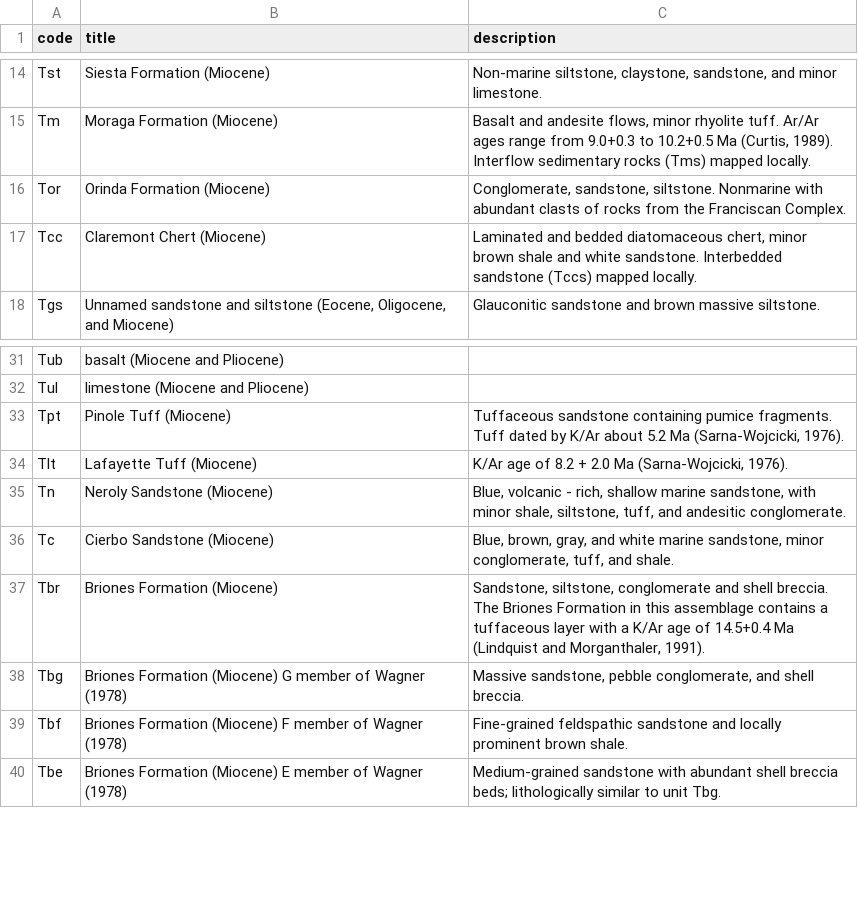
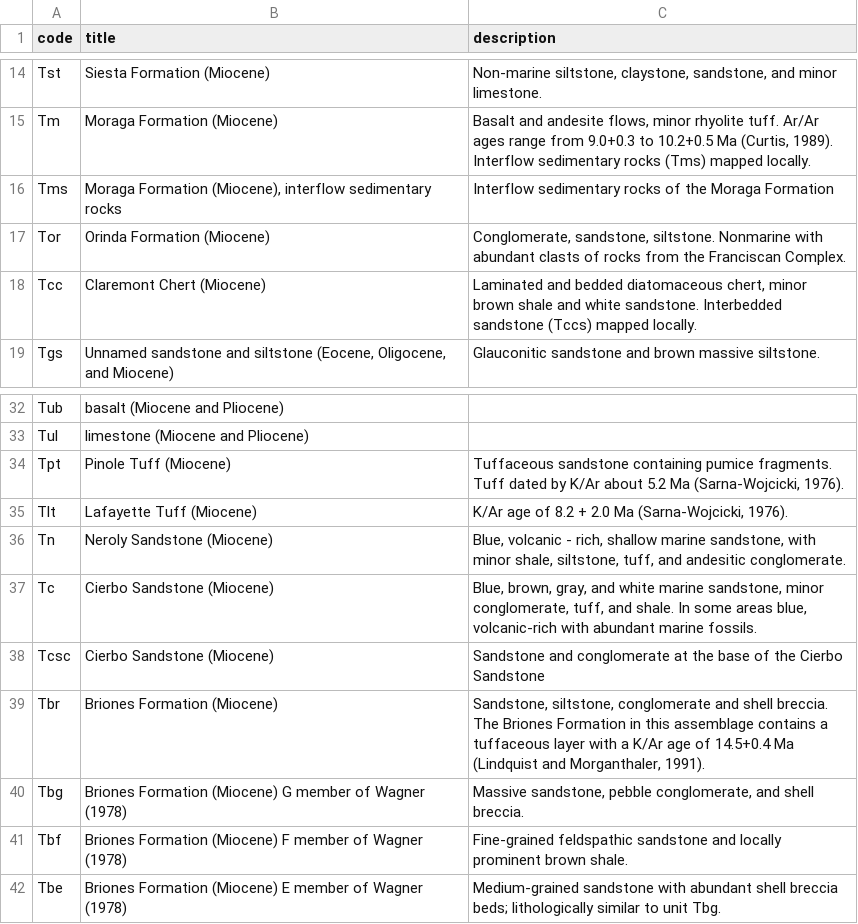
Before and after one commit to kueda/underfoot, a CSV file: sources/of94_622/units.csv, drawn as a sheet; only a part is shown, gaps mark what is left out.

Commit message:
Updates to some units files.

```diff
--- a/sources/of94_622/units.csv
+++ b/sources/of94_622/units.csv
@@ -15,2 +15,3 @@ Tst,Siesta Formation (Miocene),"Non-marine siltstone, claystone, sandstone, and
 Tm,Moraga Formation (Miocene),"Basalt and andesite flows, minor rhyolite tuff. Ar/Ar ages range from 9.0+0.3 to 10.2+0.5 Ma (Curtis, 1989). Interflow sedimentary rocks (Tms) mapped locally."
+Tms,"Moraga Formation (Miocene), interflow sedimentary rocks",Interflow sedimentary rocks of the Moraga Formation
 Tor,Orinda Formation (Miocene),"Conglomerate, sandstone, siltstone. Nonmarine with abundant clasts of rocks from the Franciscan Complex."
@@ -35,3 +36,4 @@ Tlt,Lafayette Tuff (Miocene),"K/Ar age of 8.2 + 2.0 Ma (Sarna-Wojcicki, 1976)."
 Tn,Neroly Sandstone (Miocene),"Blue, volcanic - rich, shallow marine sandstone, with minor shale, siltstone, tuff, and andesitic conglomerate."
-Tc,Cierbo Sandstone (Miocene),"Blue, brown, gray, and white marine sandstone, minor conglomerate, tuff, and shale."
+Tc,Cierbo Sandstone (Miocene),"Blue, brown, gray, and white marine sandstone, minor conglomerate, tuff, and shale. In some areas blue, volcanic-rich with abundant marine fossils."
+Tcsc,Cierbo Sandstone (Miocene),Sandstone and conglomerate at the base of the Cierbo Sandstone
 Tbr,Briones Formation (Miocene),"Sandstone, siltstone, conglomerate and shell breccia. The Briones Formation in this assemblage contains a tuffaceous layer with a K/Ar age of 14.5+0.4 Ma (Lindquist and Morganthaler, 1991)."
```
Also changed, not shown: sources/mf2342c/units.csv.
